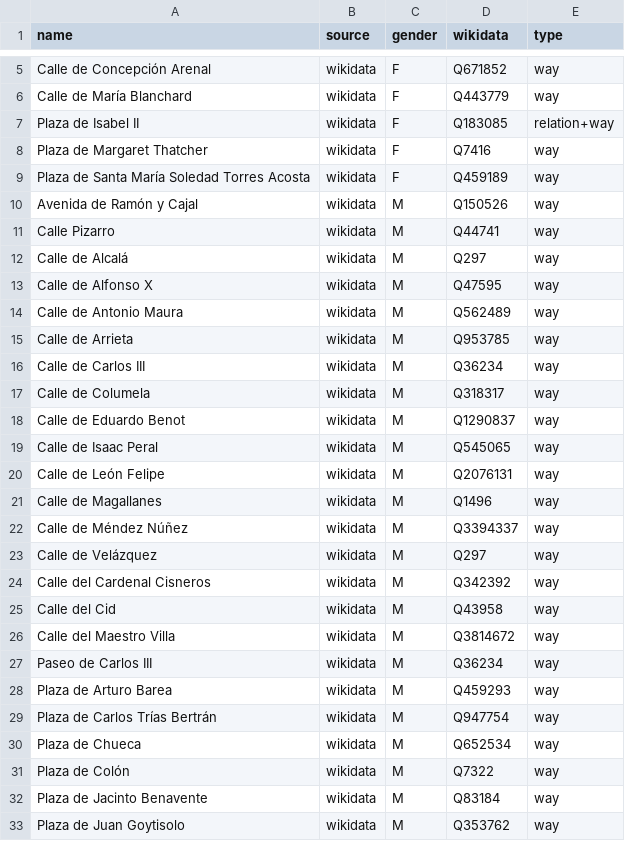
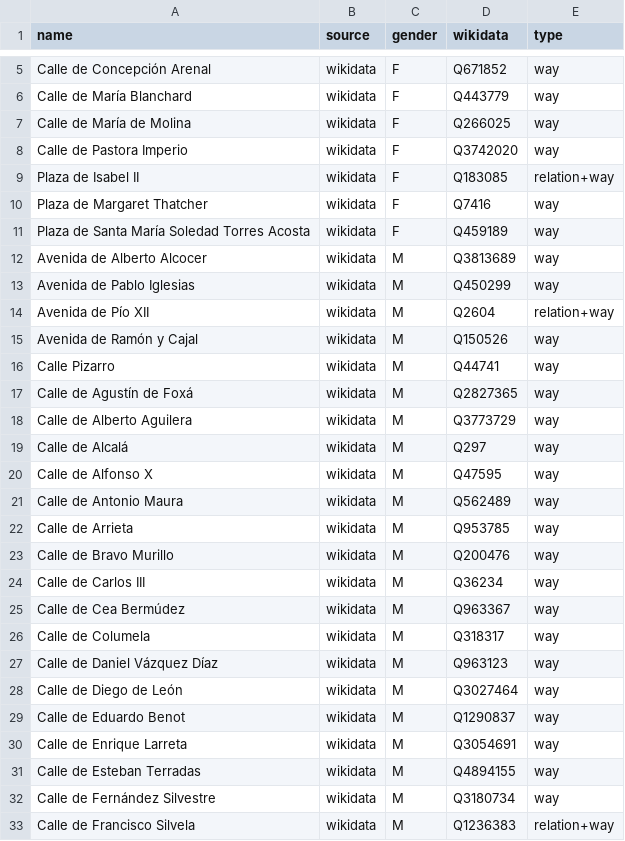
Before and after one commit to EqualStreetNames/equalstreetnames-madrid, a CSV file: data/gender.csv, drawn as a sheet; only a part is shown, gaps mark what is left out; the shorter side is filled out with more unchanged rows; the diff covers the shown part only; the diff names each change by its address in the sheet, - before the commit and + after, or states it on an @@ line.

```diff
--- a/data/gender.csv
+++ b/data/gender.csv
+row 7: Calle de María de Molina | wikidata | F | Q266025 | way
+row 8: Calle de Pastora Imperio | wikidata | F | Q3742020 | way
+row 12: Avenida de Alberto Alcocer | wikidata | M | Q3813689 | way
+row 13: Avenida de Pablo Iglesias | wikidata | M | Q450299 | way
+row 14: Avenida de Pío XII | wikidata | M | Q2604 | relation+way
+row 17: Calle de Agustín de Foxá | wikidata | M | Q2827365 | way
+row 18: Calle de Alberto Aguilera | wikidata | M | Q3773729 | way
+row 23: Calle de Bravo Murillo | wikidata | M | Q200476 | way
+row 25: Calle de Cea Bermúdez | wikidata | M | Q963367 | way
+row 27: Calle de Daniel Vázquez Díaz | wikidata | M | Q963123 | way
+row 28: Calle de Diego de León | wikidata | M | Q3027464 | way
+row 30: Calle de Enrique Larreta | wikidata | M | Q3054691 | way
+row 31: Calle de Esteban Terradas | wikidata | M | Q4894155 | way
+row 32: Calle de Fernández Silvestre | wikidata | M | Q3180734 | way
+row 33: Calle de Francisco Silvela | wikidata | M | Q1236383 | relation+way
```
Also changed, not shown: 13 added rows elsewhere in this file, data/other.csv, 3 other files.
